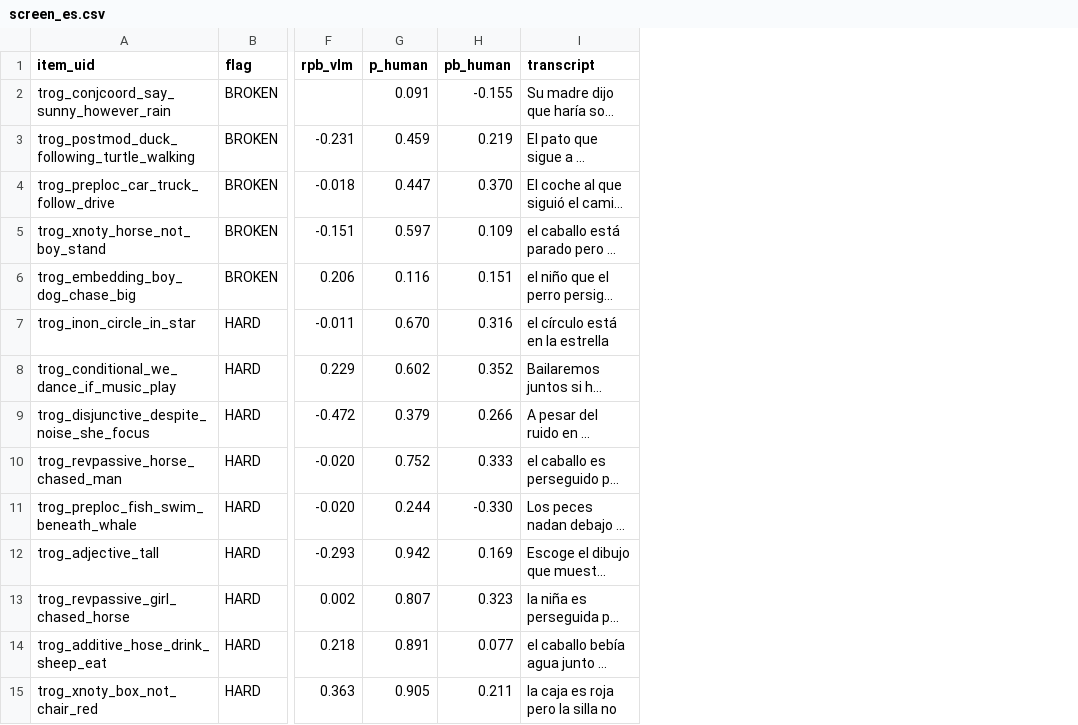
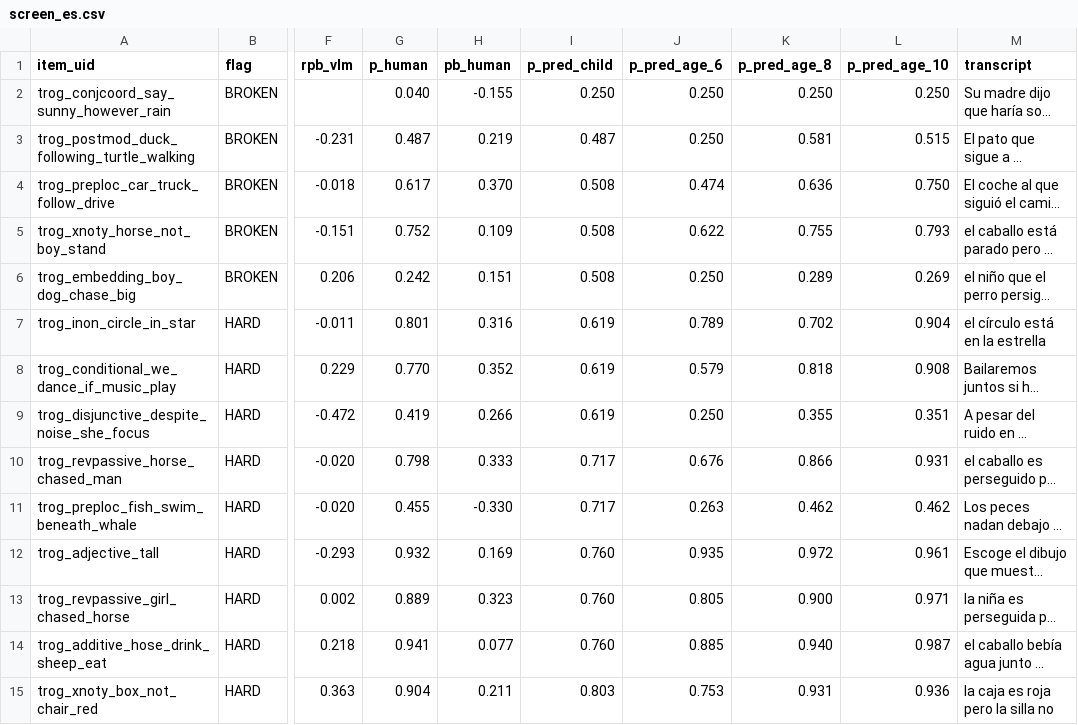
Before and after one commit to levante-framework/levante-qa, a CSV file: tools/vlm-panel/out/screen_es.csv, drawn as a sheet; only a part is shown, gaps mark what is left out; long unchanged cells end in …; the diff covers the shown part only; the diff names each change by its address in the sheet, - before the commit and + after, or states it on an @@ line.

```diff
--- a/tools/vlm-panel/out/screen_es.csv
+++ b/tools/vlm-panel/out/screen_es.csv
+column I (p_pred_child), rows 2-15: 0.250 | 0.487 | 0.508 | 0.508 | 0.508 | 0.619 | 0.619 | 0.619 | 0.717 | 0.717 | 0.760 | 0.760 | 0.760 | 0.803
+column J (p_pred_age_6), rows 2-15: 0.250 | 0.250 | 0.474 | 0.622 | 0.250 | 0.789 | 0.579 | 0.250 | 0.676 | 0.263 | 0.935 | 0.805 | 0.885 | 0.753
+column K (p_pred_age_8), rows 2-15: 0.250 | 0.581 | 0.636 | 0.755 | 0.289 | 0.702 | 0.818 | 0.355 | 0.866 | 0.462 | 0.972 | 0.900 | 0.940 | 0.931
+column L (p_pred_age_10), rows 2-15: 0.250 | 0.515 | 0.750 | 0.793 | 0.269 | 0.904 | 0.908 | 0.351 | 0.931 | 0.462 | 0.961 | 0.971 | 0.987 | 0.936
-G2 (p_human): 0.091
+G2 (p_human): 0.040
-G3 (p_human): 0.459
+G3 (p_human): 0.487
-G4 (p_human): 0.447
+G4 (p_human): 0.617
-G5 (p_human): 0.597
+G5 (p_human): 0.752
-G6 (p_human): 0.116
+G6 (p_human): 0.242
-G7 (p_human): 0.670
+G7 (p_human): 0.801
-G8 (p_human): 0.602
+G8 (p_human): 0.770
-G9 (p_human): 0.379
+G9 (p_human): 0.419
-G10 (p_human): 0.752
+G10 (p_human): 0.798
-G11 (p_human): 0.244
+G11 (p_human): 0.455
-G12 (p_human): 0.942
+G12 (p_human): 0.932
-G13 (p_human): 0.807
+G13 (p_human): 0.889
-G14 (p_human): 0.891
+G14 (p_human): 0.941
-G15 (p_human): 0.905
+G15 (p_human): 0.904
```
Also changed, not shown: 87 edited cells elsewhere in this file, tools/vlm-panel/out/review_en.csv, tools/vlm-panel/out/screen_de.csv, 44 other files.
